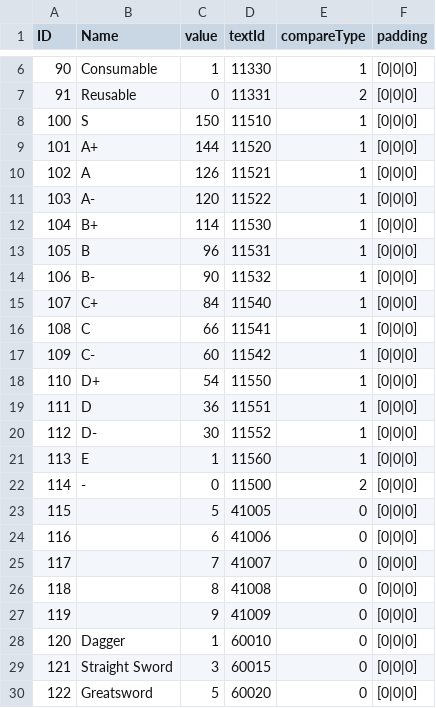
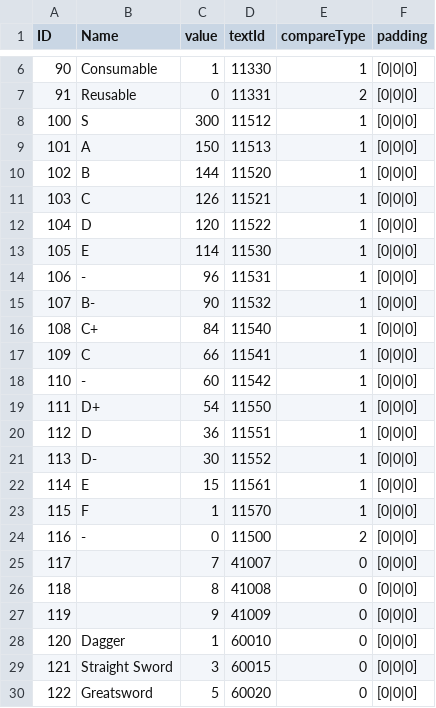
Before and after one commit to ThomasJClark/elden-ring-weapon-calculator, a CSV file: data/reforged/MenuValueTableParam.csv, drawn as a sheet; only a part is shown, gaps mark what is left out; removed rows and columns are numbered as before the commit, all else as after; the diff covers the shown part only; the diff names each change by its address in the sheet, - before the commit and + after, or states it on an @@ line.

Commit message:
Reforged 0.9.3

```diff
--- a/data/reforged/MenuValueTableParam.csv
+++ b/data/reforged/MenuValueTableParam.csv
-C8 (value): 150
+C8 (value): 300
-D8 (textId): 11510
+D8 (textId): 11512
+row 9: 101 | A | 150 | 11513 | 1 | [0|0|0]
@@ column A (ID) renumbered between rows 10 and 24 @@
-B10 (Name): A+
+B10 (Name): B
-B11 (Name): A
+B11 (Name): C
-B12 (Name): A-
+B12 (Name): D
-B13 (Name): B+
+B13 (Name): E
-B14 (Name): B
+B14 (Name): -
-B18 (Name): C-
+B18 (Name): -
-C22 (value): 1
+C22 (value): 15
-D22 (textId): 11560
+D22 (textId): 11561
+row 23: 115 | F | 1 | 11570 | 1 | [0|0|0]
-row 23: 115 |  | 5 | 41005 | 0 | [0|0|0]
-row 24: 116 |  | 6 | 41006 | 0 | [0|0|0]
```
Also changed, not shown: 7 edited cells elsewhere in this file, 5 other files.
